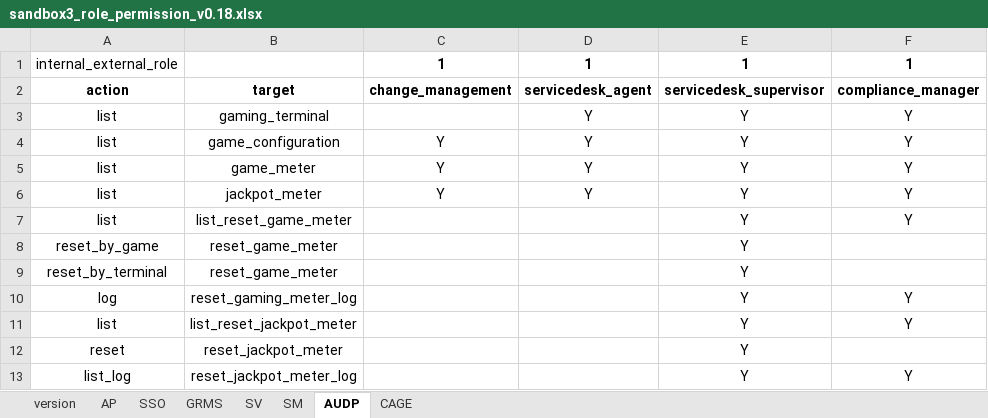
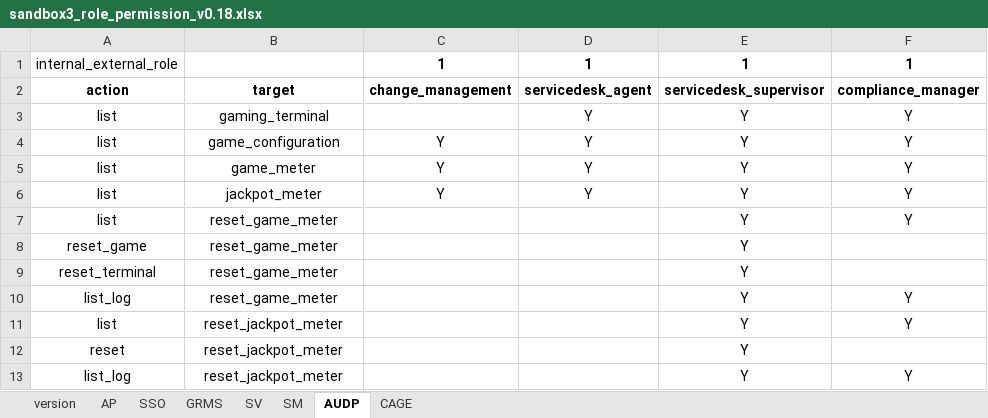
Before and after one commit to Boniromou/sso_rws, an Excel workbook: role_permission_files/sandbox3_role_permission_v0.18.xlsx, sheet AUDP, drawn as a sheet; only a part is shown; values as stored, in another font and other column widths than the file's, no borders; the diff names each change by its address in the sheet, - before the commit and + after, or states it on an @@ line.

Commit message:
update audp sandbox3 permission

```diff
--- a/role_permission_files/sandbox3_role_permission_v0.18.xlsx (sheet AUDP)
+++ b/role_permission_files/sandbox3_role_permission_v0.18.xlsx (sheet AUDP)
-B7: list_reset_game_meter
+B7: reset_game_meter
-A8: reset_by_game
+A8: reset_game
-A9: reset_by_terminal
+A9: reset_terminal
-A10: log
+A10: list_log
-B10: reset_gaming_meter_log
+B10: reset_game_meter
-B11: list_reset_jackpot_meter
+B11: reset_jackpot_meter
-B13: reset_jackpot_meter_log
+B13: reset_jackpot_meter
```
